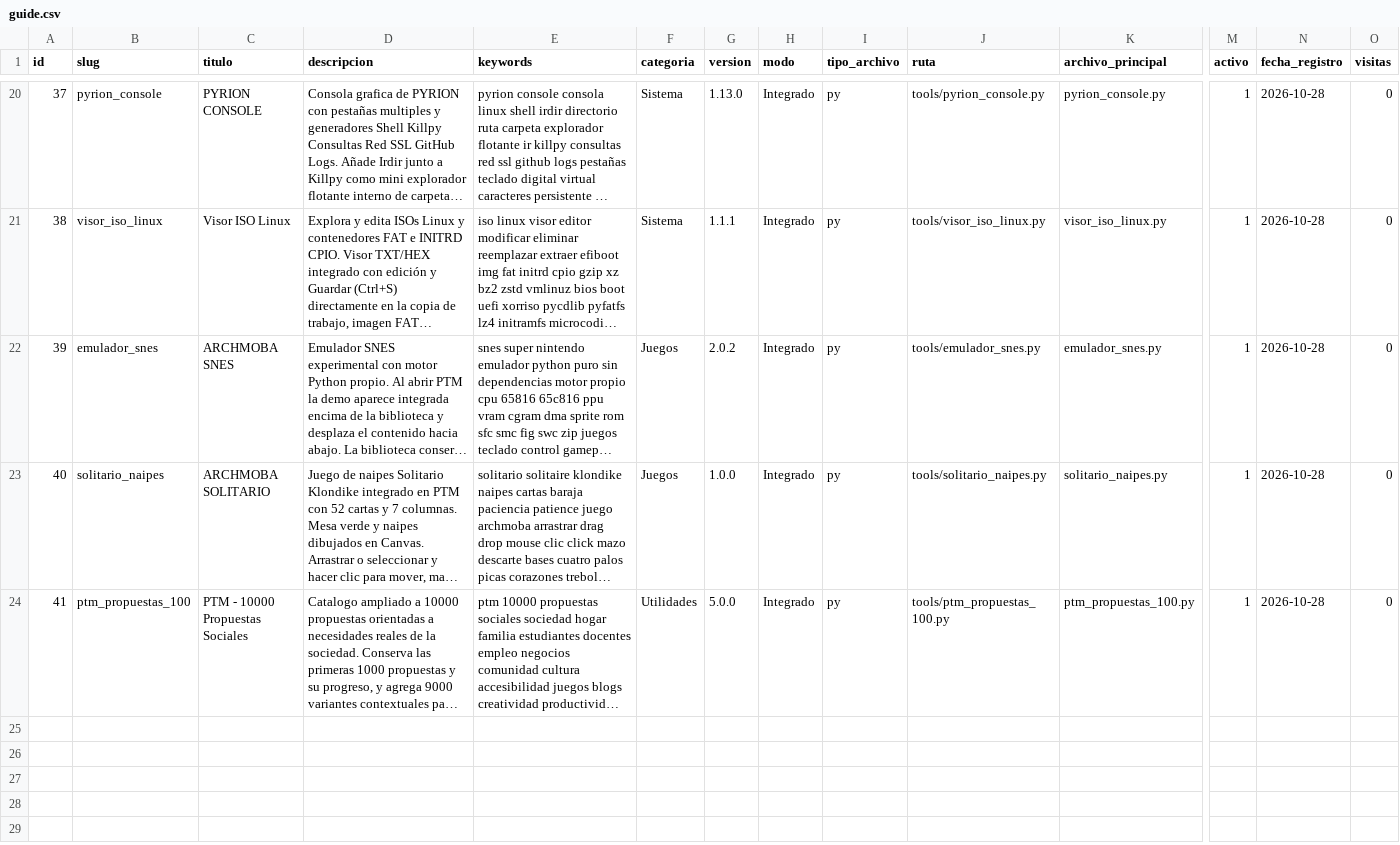
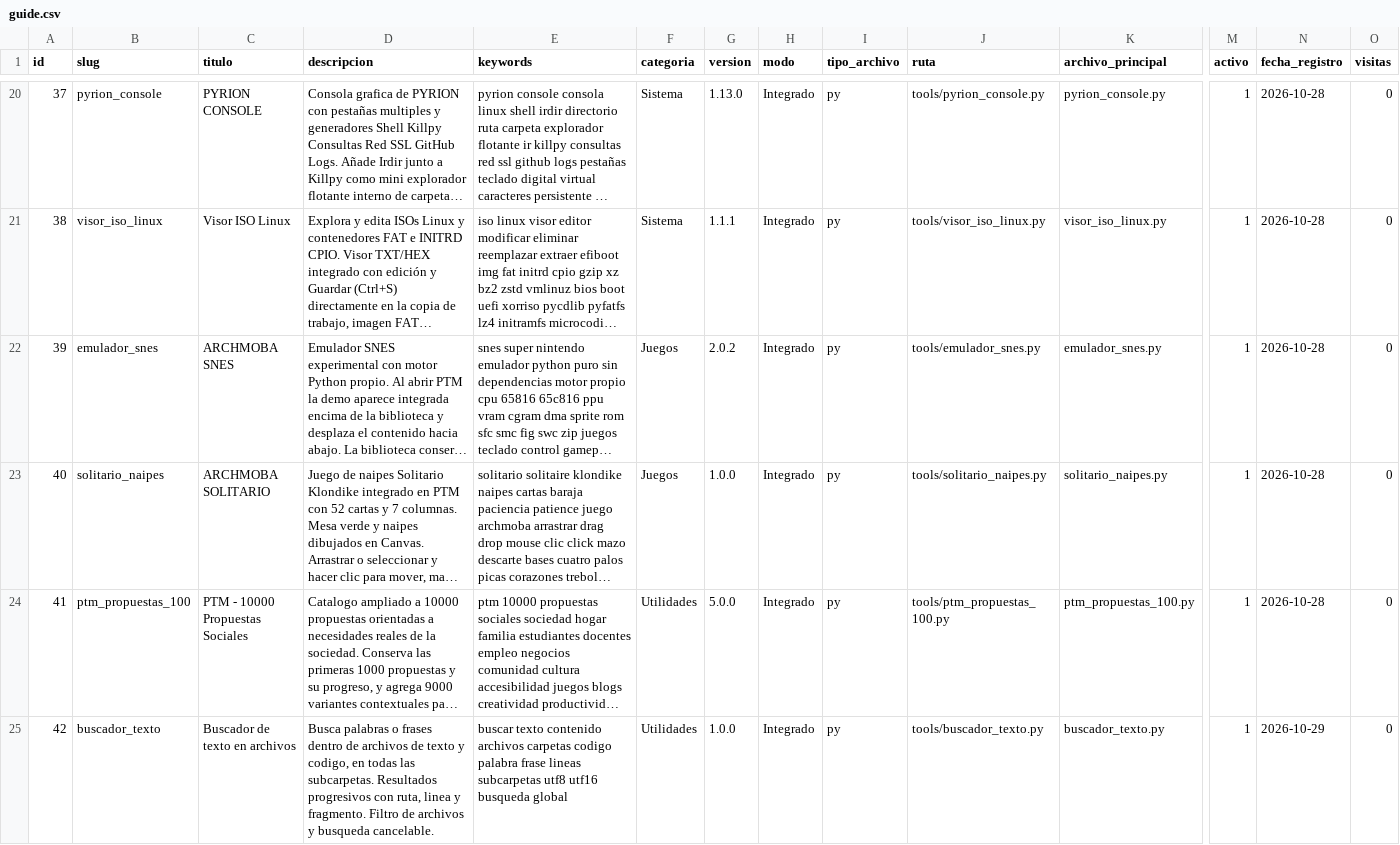
Before and after one commit to mobatfb/archmoba-config, a CSV file: PTM/guide.csv, drawn as a sheet; only a part is shown, gaps mark what is left out; long unchanged cells end in …; rows hold the shown columns only; the diff names each change by its address in the sheet, - before the commit and + after, or states it on an @@ line.

```diff
--- a/PTM/guide.csv
+++ b/PTM/guide.csv
+row 25: 42 | buscador_texto | Buscador de texto en archivos | Busca palabras o frases dentro de archivos de texto y codigo, en todas las subcarpetas. Resultados progresivos con ruta, linea y fragmento. Filtro de archivos y busqueda cancelable. | buscar texto contenido archivos carpetas codigo palabra frase lineas subcarpetas utf8 utf16 busqueda global | Utilidades | 1.0.0 | Integrado | py | tools/buscador_texto.py | buscador_texto.py | 1 | 2026-10-29 | 0
```
Also changed, not shown: 42 other files.
